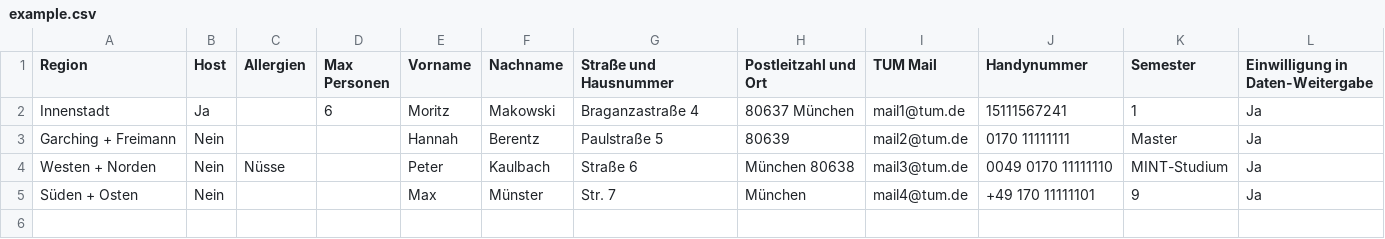
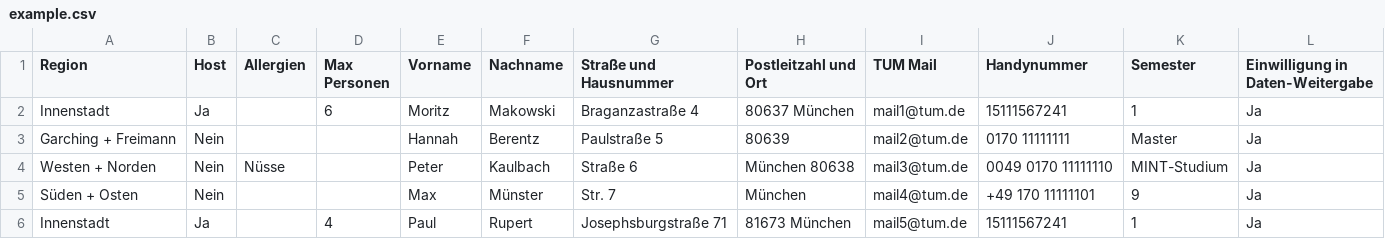
Before and after one commit to dostuffthatmatters/MSEatingOptimization, a CSV file: Source/example.csv, drawn as a sheet; the diff names each change by its address in the sheet, - before the commit and + after, or states it on an @@ line.

Commit message:
Added first simple optimizer and added generic example

```diff
--- a/Source/example.csv
+++ b/Source/example.csv
+row 6: Innenstadt | Ja |  | 4 | Paul | Rupert | Josephsburgstraße 71 | 81673 München | mail5@tum.de | 15111567241 | 1 | Ja
```
Also changed, not shown: 10 other files.
